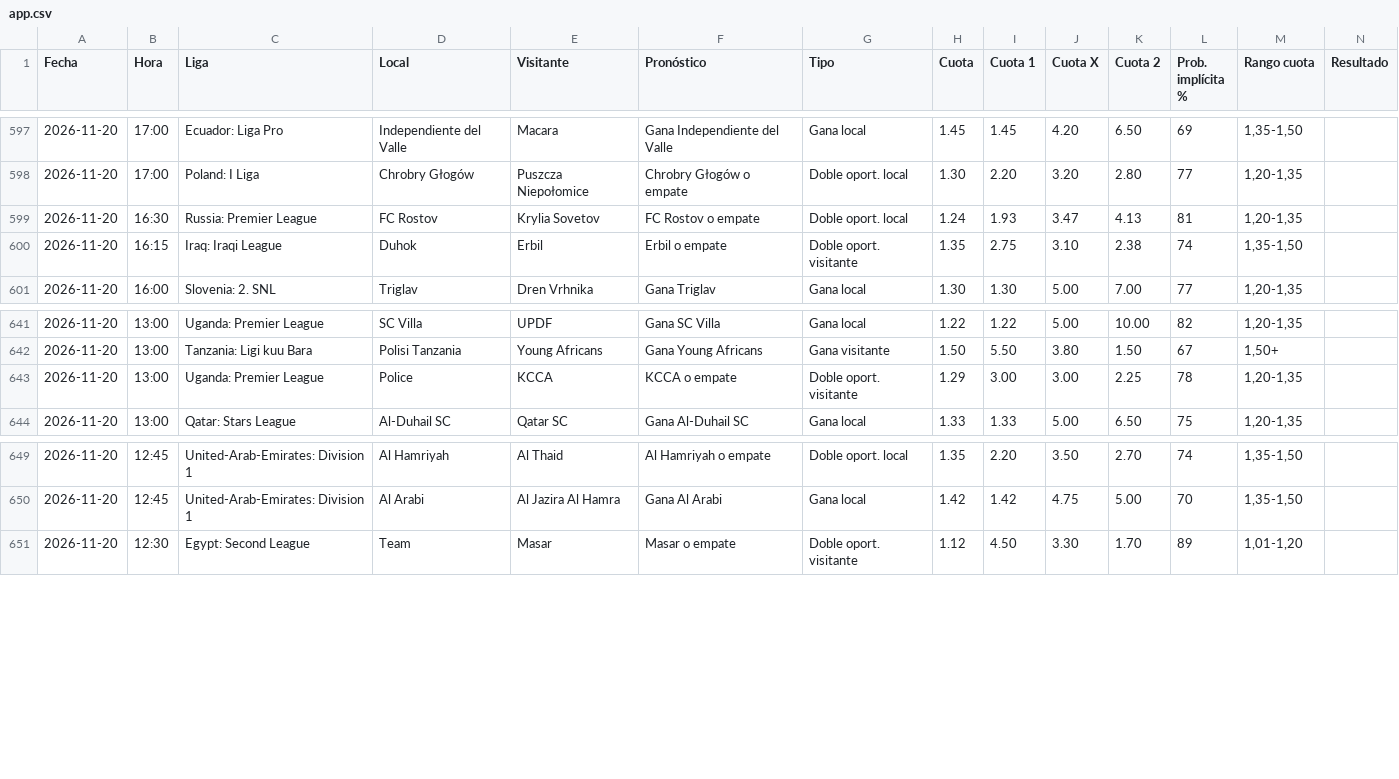
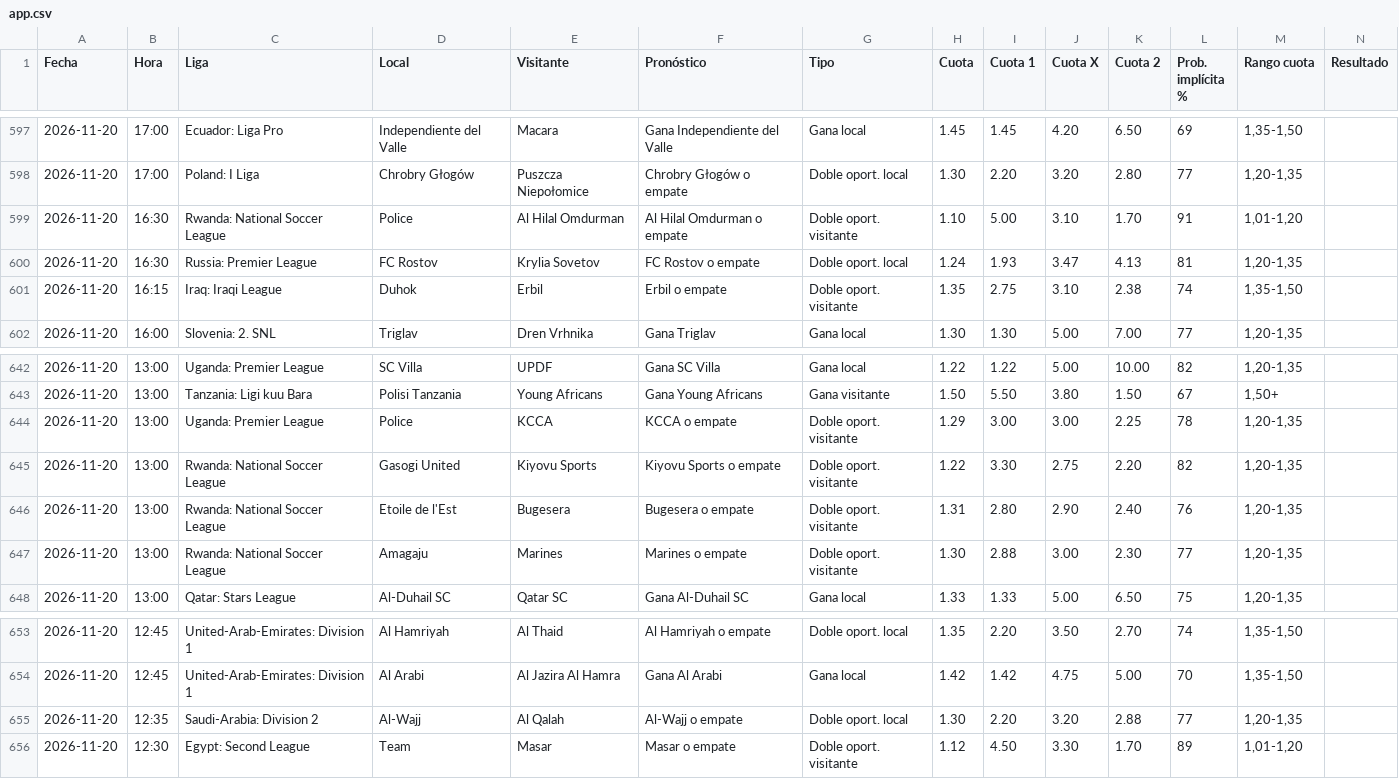
Before and after one commit to angelo4848/angelo-analytics, a CSV file: app.csv, drawn as a sheet; only a part is shown, gaps mark what is left out; rows hold the shown columns only; the diff names each change by its address in the sheet, - before the commit and + after, or states it on an @@ line.

```diff
--- a/app.csv
+++ b/app.csv
+row 599: 2026-11-20 | 16:30 | Rwanda: National Soccer League | Police | Al Hilal Omdurman | Al Hilal Omdurman o empate | Doble oport. visitante | 1.10 | 5.00 | 3.10 | 1.70 | 91 | 1,01-1,20
+row 645: 2026-11-20 | 13:00 | Rwanda: National Soccer League | Gasogi United | Kiyovu Sports | Kiyovu Sports o empate | Doble oport. visitante | 1.22 | 3.30 | 2.75 | 2.20 | 82 | 1,20-1,35
+row 646: 2026-11-20 | 13:00 | Rwanda: National Soccer League | Etoile de l'Est | Bugesera | Bugesera o empate | Doble oport. visitante | 1.31 | 2.80 | 2.90 | 2.40 | 76 | 1,20-1,35
+row 647: 2026-11-20 | 13:00 | Rwanda: National Soccer League | Amagaju | Marines | Marines o empate | Doble oport. visitante | 1.30 | 2.88 | 3.00 | 2.30 | 77 | 1,20-1,35
+row 655: 2026-11-20 | 12:35 | Saudi-Arabia: Division 2 | Al-Wajj | Al Qalah | Al-Wajj o empate | Doble oport. local | 1.30 | 2.20 | 3.20 | 2.88 | 77 | 1,20-1,35
```
Also changed, not shown: data/tab_menos35.csv, 2 other files.
